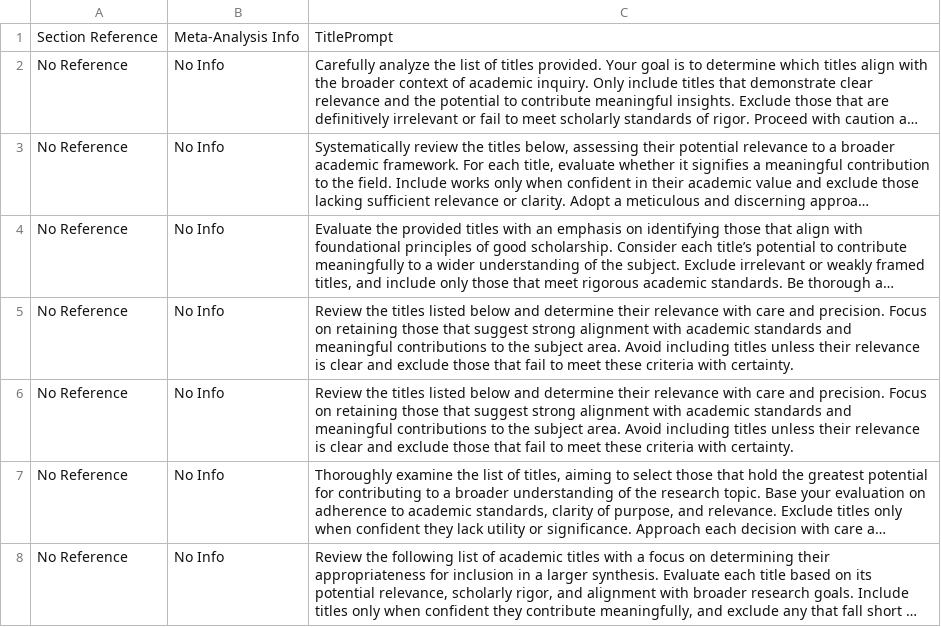
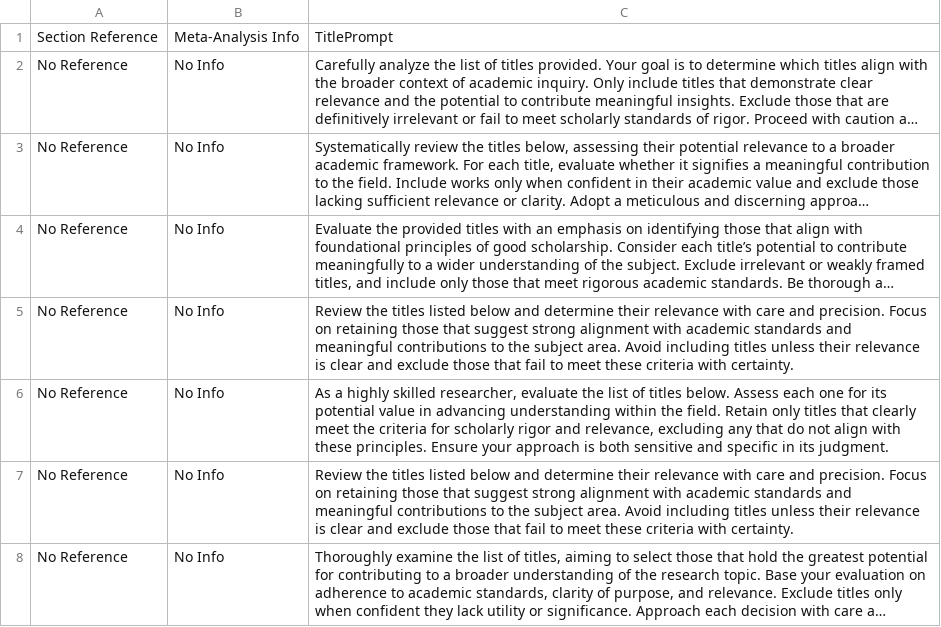
Before and after one commit to StudentNOS/MA-LLM, a CSV file: prompt_engineering/generated_prompts_llm.csv, drawn as a sheet; only a part is shown; the shorter side is filled out with more unchanged rows; long unchanged cells end in …; the diff names each change by its address in the sheet, - before the commit and + after, or states it on an @@ line.

```diff
--- a/prompt_engineering/generated_prompts_llm.csv
+++ b/prompt_engineering/generated_prompts_llm.csv
+row 6: No Reference | No Info | As a highly skilled researcher, evaluate the list of titles below. Assess each one for its potential value in advancing understanding within the field. Retain only titles that clearly meet the criteria for scholarly rigor and relevance, excluding any that do not align with these principles. Ensure your approach is both sensitive and specific in its judgment.
```
Also changed, not shown: prompt_engineering/generated_prompts.csv, 4 other files.
